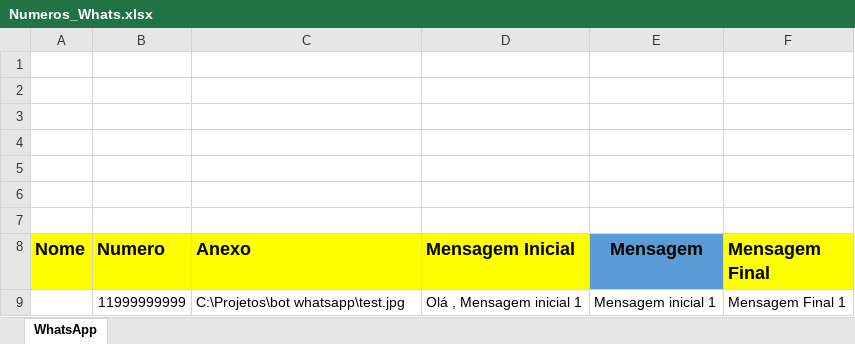
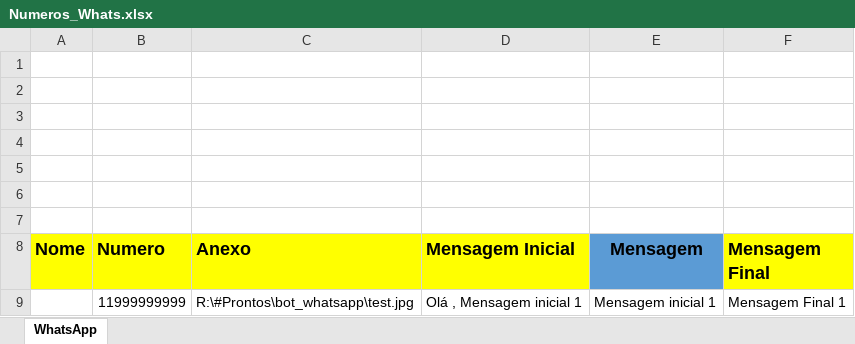
Before and after one commit to RenanMGX/bot_whatsapp, an Excel workbook: Numeros_Whats.xlsx, sheet WhatsApp, drawn as a sheet; values as stored, in another font and other column widths than the file's, no borders; the diff names each change by its address in the sheet, - before the commit and + after, or states it on an @@ line.

```diff
--- a/Numeros_Whats.xlsx (sheet WhatsApp)
+++ b/Numeros_Whats.xlsx (sheet WhatsApp)
-C9 (Anexo): C:\Projetos\bot whatsapp\test.jpg
+C9 (Anexo): R:\#Prontos\bot_whatsapp\test.jpg
```
Also changed, not shown: 2 other files.
